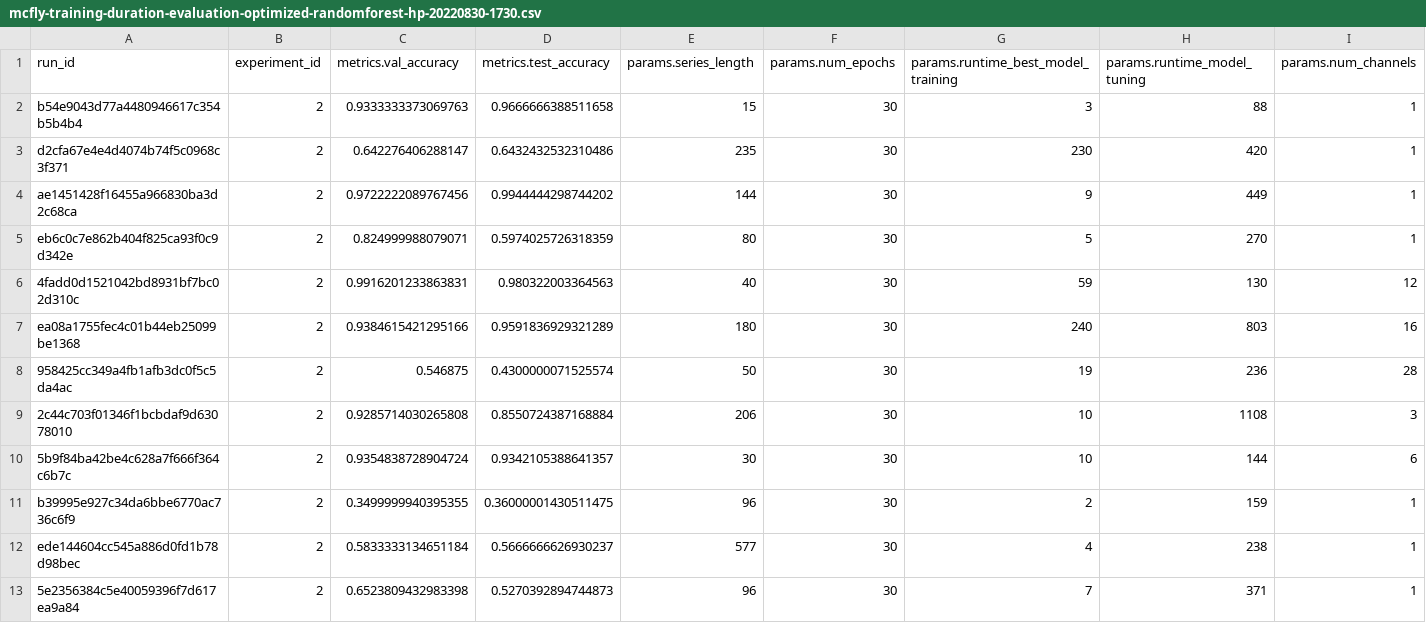
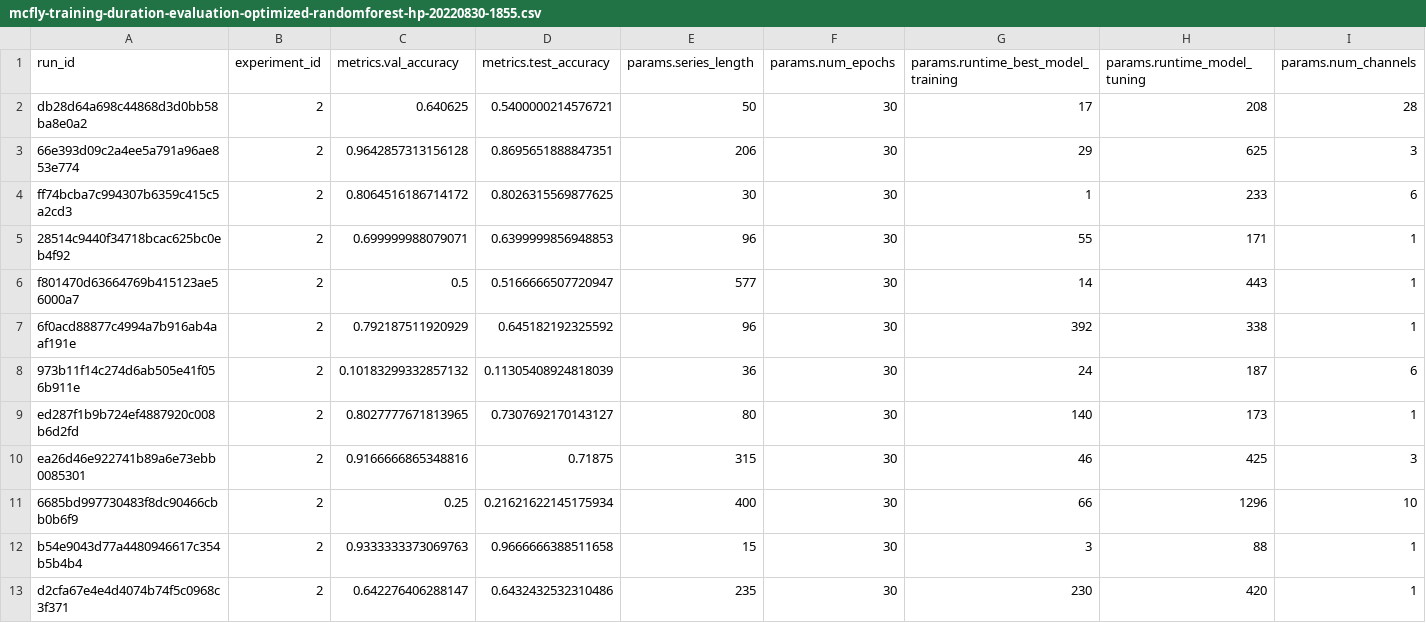
Before and after one commit to shamilnabiyev/automl-time-series, a CSV file: results/mcfly-training-duration-evaluation-optimized-randomforest-hp-20220830-1855.csv (was results/mcfly-training-duration-evaluation-optimized-randomforest-hp-20220830-1730.csv), drawn as a sheet; only a part is shown; the shorter side is filled out with more unchanged rows; rows hold the shown columns only; the diff names each change by its address in the sheet, - before the commit and + after, or states it on an @@ line.

Commit message:
Updated results

```diff
--- a/results/mcfly-training-duration-evaluation-optimized-randomforest-hp-20220830-1730.csv
+++ b/results/mcfly-training-duration-evaluation-optimized-randomforest-hp-20220830-1855.csv
+row 2: db28d64a698c44868d3d0bb58ba8e0a2 | 2 | 0.640625 | 0.5400000214576721 | 50 | 30 | 17 | 208 | 28
+row 3: 66e393d09c2a4ee5a791a96ae853e774 | 2 | 0.9642857313156128 | 0.8695651888847351 | 206 | 30 | 29 | 625 | 3
+row 4: ff74bcba7c994307b6359c415c5a2cd3 | 2 | 0.8064516186714172 | 0.8026315569877625 | 30 | 30 | 1 | 233 | 6
+row 5: 28514c9440f34718bcac625bc0eb4f92 | 2 | 0.699999988079071 | 0.6399999856948853 | 96 | 30 | 55 | 171 | 1
+row 6: f801470d63664769b415123ae56000a7 | 2 | 0.5 | 0.5166666507720947 | 577 | 30 | 14 | 443 | 1
+row 7: 6f0acd88877c4994a7b916ab4aaf191e | 2 | 0.792187511920929 | 0.645182192325592 | 96 | 30 | 392 | 338 | 1
+row 8: 973b11f14c274d6ab505e41f056b911e | 2 | 0.10183299332857132 | 0.11305408924818039 | 36 | 30 | 24 | 187 | 6
+row 9: ed287f1b9b724ef4887920c008b6d2fd | 2 | 0.8027777671813965 | 0.7307692170143127 | 80 | 30 | 140 | 173 | 1
+row 10: ea26d46e922741b89a6e73ebb0085301 | 2 | 0.9166666865348816 | 0.71875 | 315 | 30 | 46 | 425 | 3
+row 11: 6685bd997730483f8dc90466cbb0b6f9 | 2 | 0.25 | 0.21621622145175934 | 400 | 30 | 66 | 1296 | 10
```
